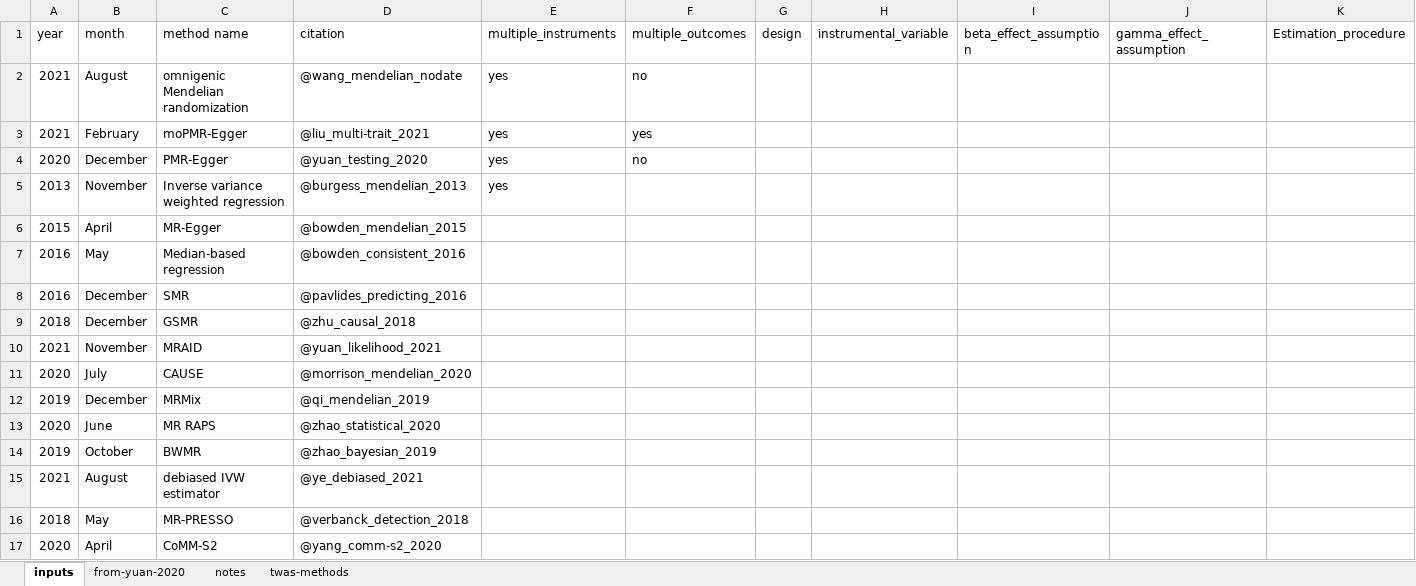
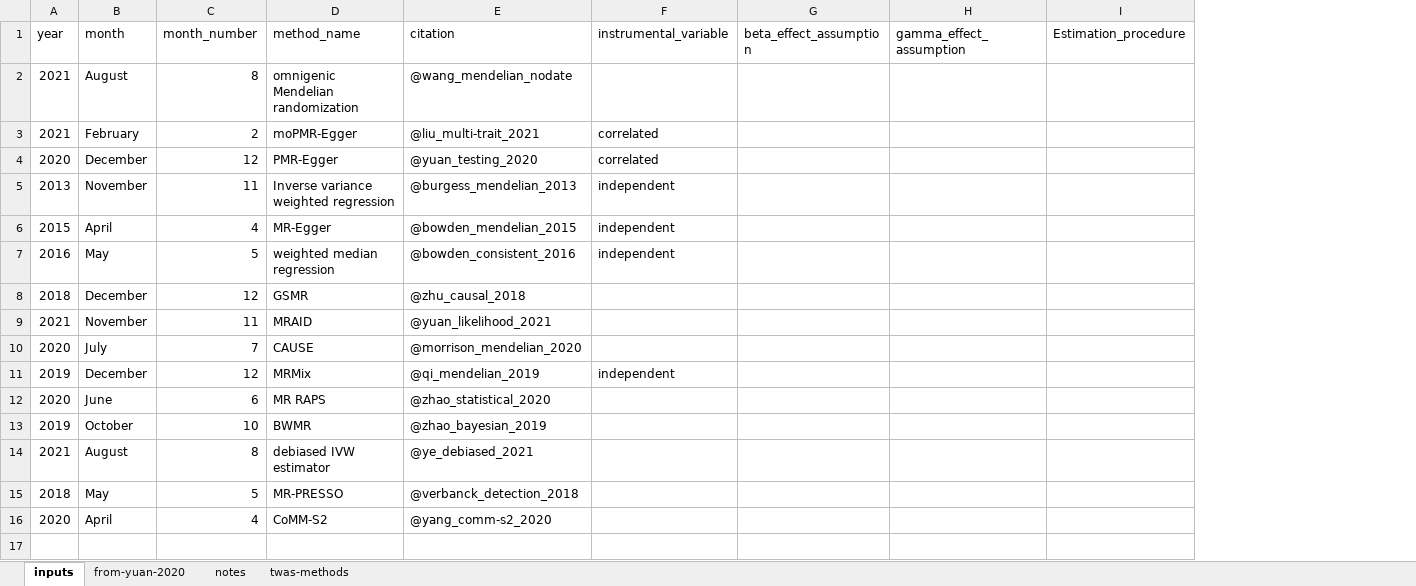
Before and after one commit to fboehm/PAPER_mrreview, an Excel workbook: data/method-year.xlsx, sheet inputs, drawn as a sheet; values as stored, in another font and other column widths than the file's, no borders; removed rows and columns are numbered as before the commit, all else as after; the diff names each change by its address in the sheet, - before the commit and + after, or states it on an @@ line.

Commit message:
updated with month number

```diff
--- a/data/method-year.xlsx (sheet inputs)
+++ b/data/method-year.xlsx (sheet inputs)
+column C (month_number), rows 2-16: 8 | 2 | 12 | 11 | 4 | 5 | 12 | 11 | 7 | 12 | 6 | 10 | 8 | 5 | 4
-column E (multiple_instruments), rows 2-5: all yes
-column F (multiple_outcomes), rows 2-4: no | yes | no
-column G (design), empty
-D1: method name
+D1: method_name
-F3:F4 (instrumental_variable): (empty)
+F3:F4 (instrumental_variable): correlated
-F5:F7 (instrumental_variable): (empty)
+F5:F7 (instrumental_variable): independent
-D7 (method_name): Median-based regression
+D7 (method_name): weighted median regression
-row 8: 2016 | December | SMR | @pavlides_predicting_2016
-F11 (instrumental_variable): (empty)
+F11 (instrumental_variable): independent
```
